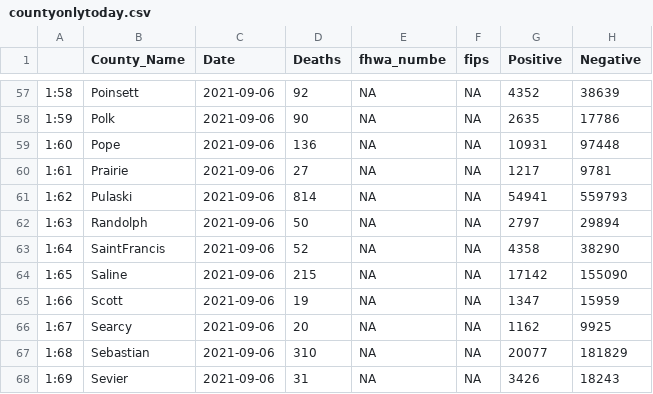
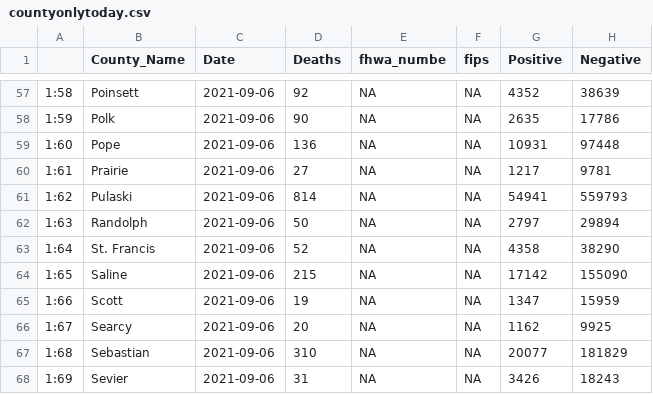
Before and after one commit to Arkansascovid/Main, a CSV file: HomePageData/countyonlytoday.csv, drawn as a sheet; only a part is shown, gaps mark what is left out; the diff names each change by its address in the sheet, - before the commit and + after, or states it on an @@ line.

Commit message:
fixes st francis

```diff
--- a/HomePageData/countyonlytoday.csv
+++ b/HomePageData/countyonlytoday.csv
-B63 (County_Name): SaintFrancis
+B63 (County_Name): St. Francis
```
